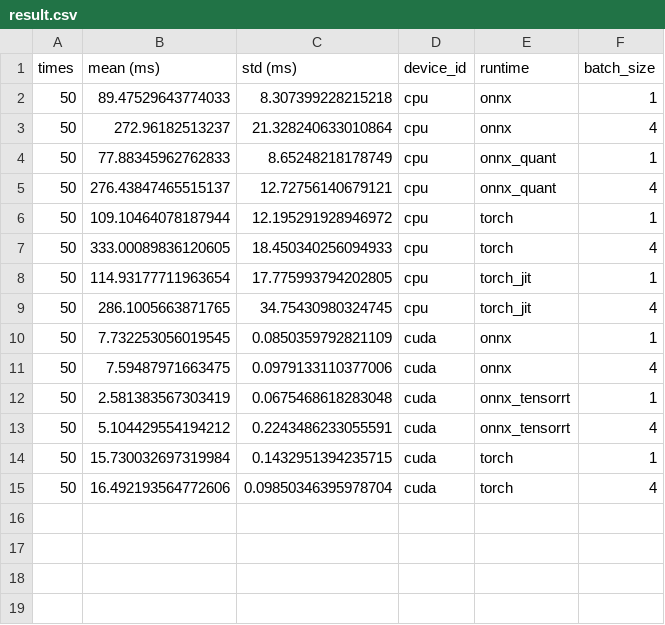
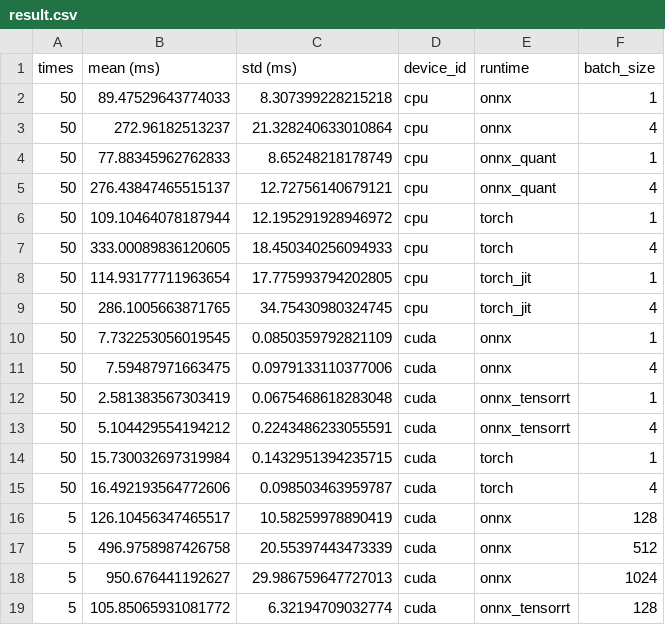
Before and after one commit to roboflow/clip-benchmark, a CSV file: result.csv, drawn as a sheet.

```diff
--- a/result.csv
+++ b/result.csv
@@ -14,2 +14,6 @@ times,mean (ms),std (ms),device_id,runtime,batch_size
 50,15.730032697319984,0.1432951394235715,cuda,torch,1
-50,16.492193564772606,0.09850346395978704,cuda,torch,4
+50,16.492193564772606,0.098503463959787,cuda,torch,4
+5,126.10456347465517,10.58259978890419,cuda,onnx,128
+5,496.9758987426758,20.55397443473339,cuda,onnx,512
+5,950.676441192627,29.986759647727013,cuda,onnx,1024
+5,105.85065931081772,6.32194709032774,cuda,onnx_tensorrt,128
```
Also changed, not shown: 3 other files.
